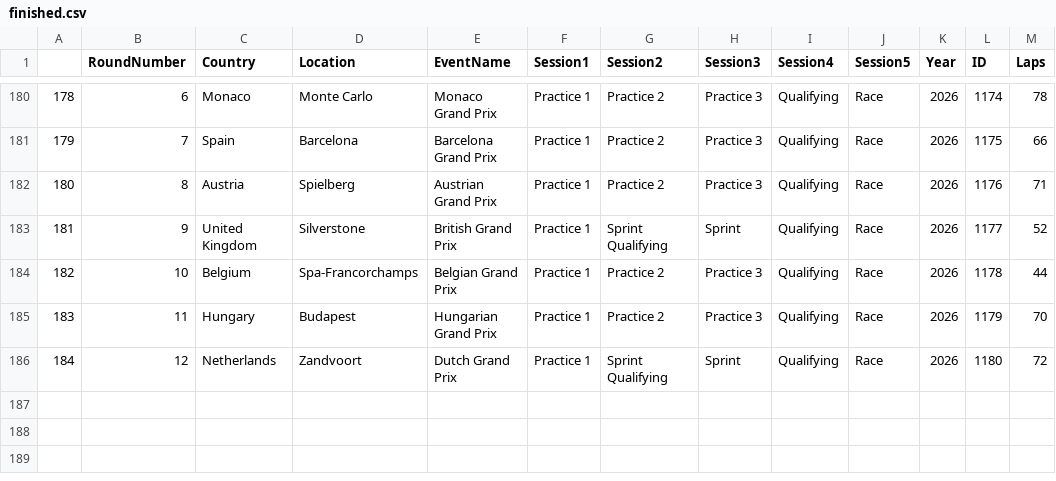
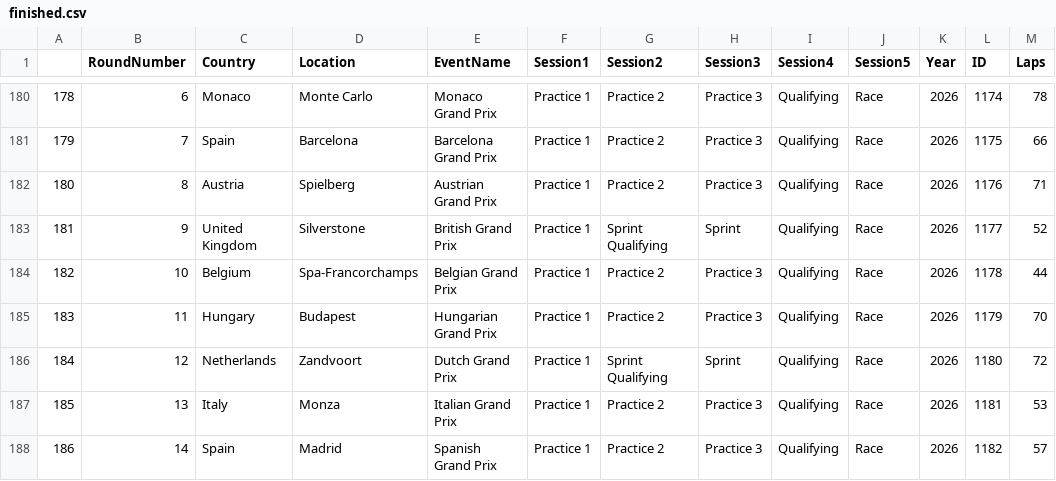
Before and after one commit to cejaChris/f1-analyzer_2, a CSV file: events/finished.csv, drawn as a sheet; only a part is shown, gaps mark what is left out; the diff names each change by its address in the sheet, - before the commit and + after, or states it on an @@ line.

Commit message:
added italy + spain

```diff
--- a/events/finished.csv
+++ b/events/finished.csv
+row 187: 185 | 13 | Italy | Monza | Italian Grand Prix | Practice 1 | Practice 2 | Practice 3 | Qualifying | Race | 2026 | 1181 | 53
+row 188: 186 | 14 | Spain | Madrid | Spanish Grand Prix | Practice 1 | Practice 2 | Practice 3 | Qualifying | Race | 2026 | 1182 | 57
```
Also changed, not shown: 12 other files.
